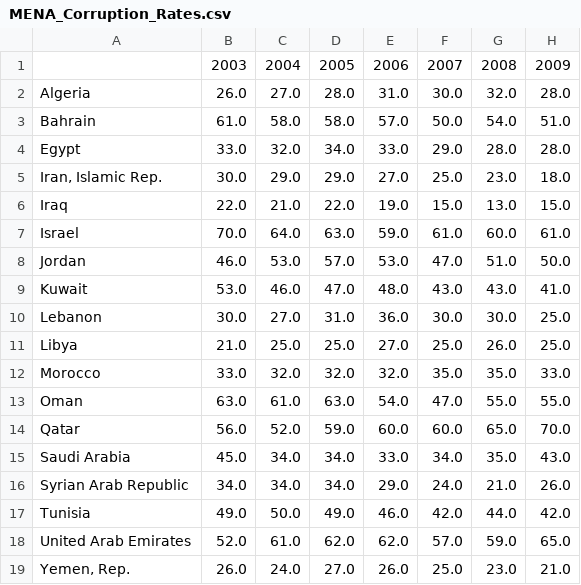
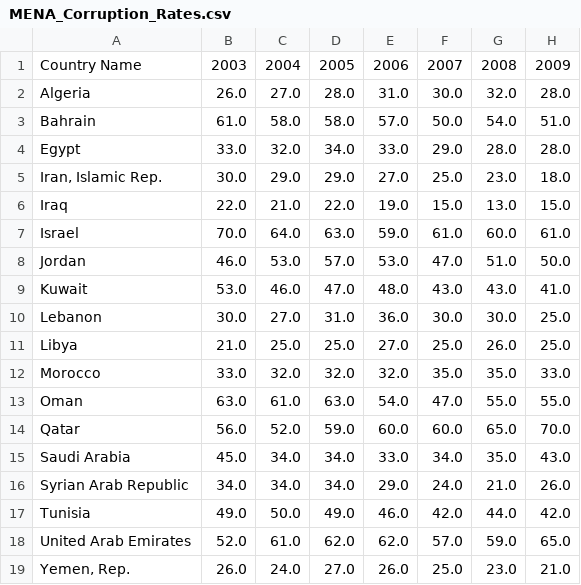
Before and after one commit to IkerZha0401/QM2_Final_PJ, a CSV file: MENA_Corruption_Rates.csv, drawn as a sheet; only a part is shown; the diff names each change by its address in the sheet, - before the commit and + after, or states it on an @@ line.

Commit message:
Update MENA_Corruption_Rates.csv

```diff
--- a/MENA_Corruption_Rates.csv
+++ b/MENA_Corruption_Rates.csv
-A1: (empty)
+A1: Country Name
```
